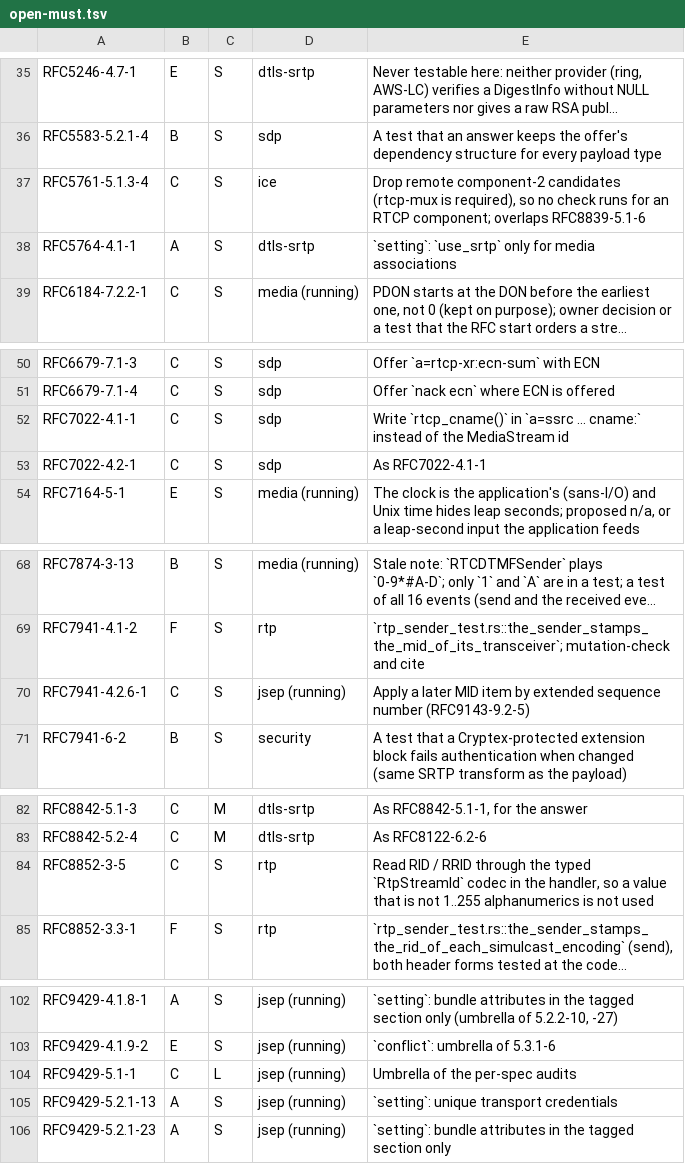
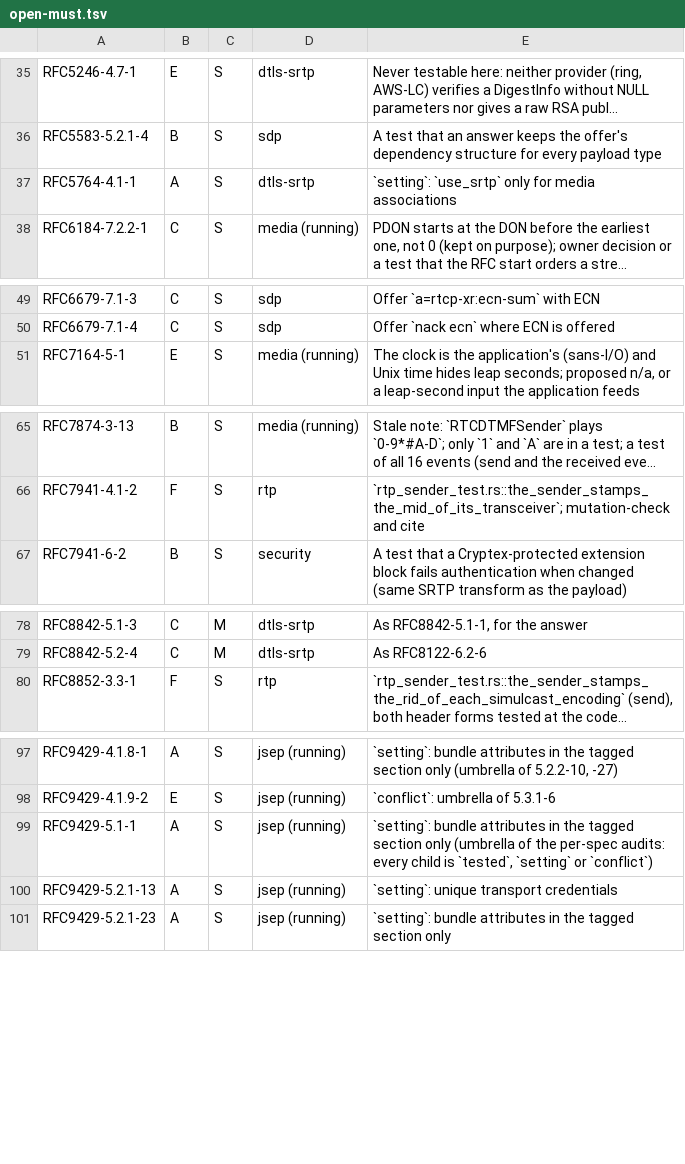
Before and after one commit to Brainwires/rtci, a TSV file: docs/conformance/audit/open-must.tsv, drawn as a sheet; only a part is shown, gaps mark what is left out; long unchanged cells end in …; removed rows and columns are numbered as before the commit, all else as after; the diff names each change by its address in the sheet, - before the commit and + after, or states it on an @@ line.

```diff
--- a/docs/conformance/audit/open-must.tsv
+++ b/docs/conformance/audit/open-must.tsv
-row 37: RFC5761-5.1.3-4 | C | S | ice | Drop remote component-2 candidates (rtcp-mux is required), so no check runs for an RTCP component; overlaps RFC8839-5.1-6
-row 52: RFC7022-4.1-1 | C | S | sdp | Write `rtcp_cname()` in `a=ssrc ... cname:` instead of the MediaStream id
-row 53: RFC7022-4.2-1 | C | S | sdp | As RFC7022-4.1-1
-row 70: RFC7941-4.2.6-1 | C | S | jsep (running) | Apply a later MID item by extended sequence number (RFC9143-9.2-5)
-row 84: RFC8852-3-5 | C | S | rtp | Read RID / RRID through the typed `RtpStreamId` codec in the handler, so a value that is not 1..255 alphanumerics is not used
-B99: C
+B99: A
-C99: L
+C99: S
-E99: Umbrella of the per-spec audits
+E99: `setting`: bundle attributes in the tagged section only (umbrella of the per-spec audits: every child is `tested`, `setting` or `conflict`)
```
Also changed, not shown: 47 other files.
